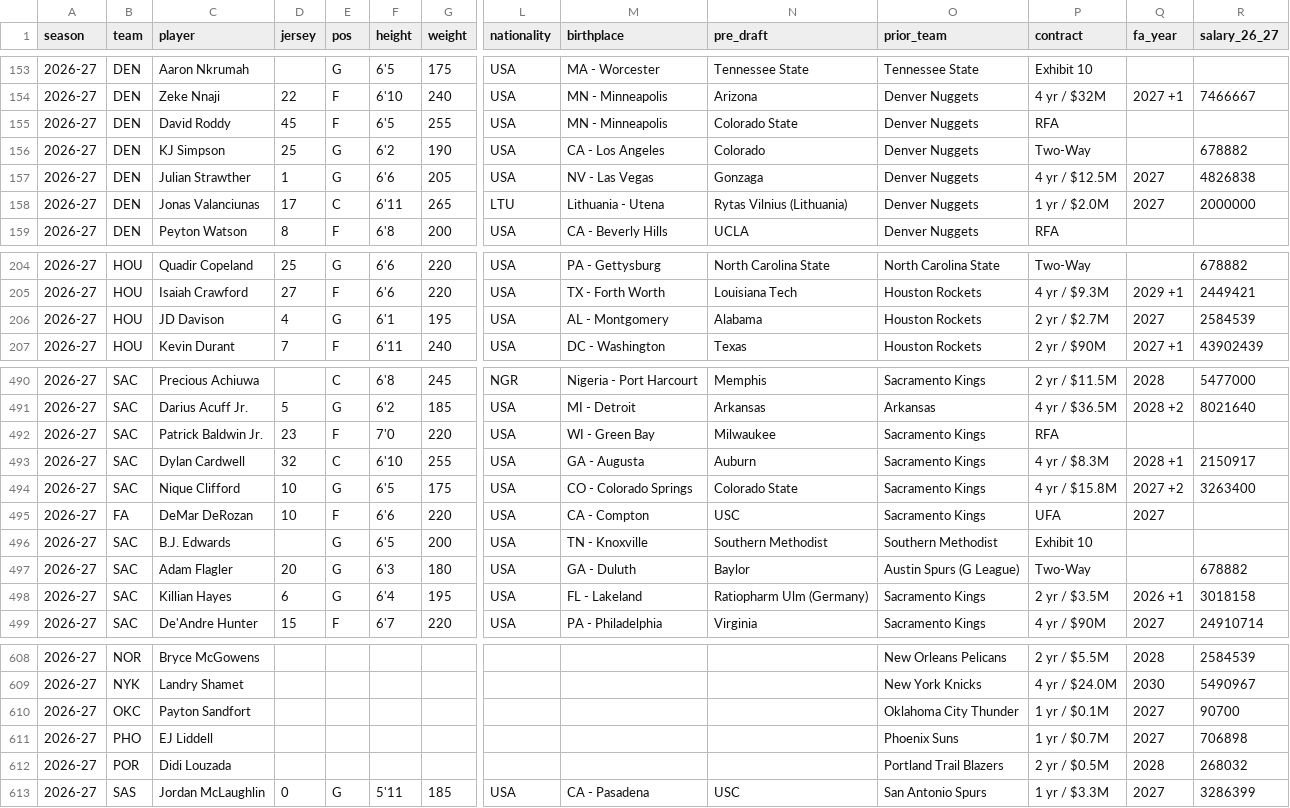
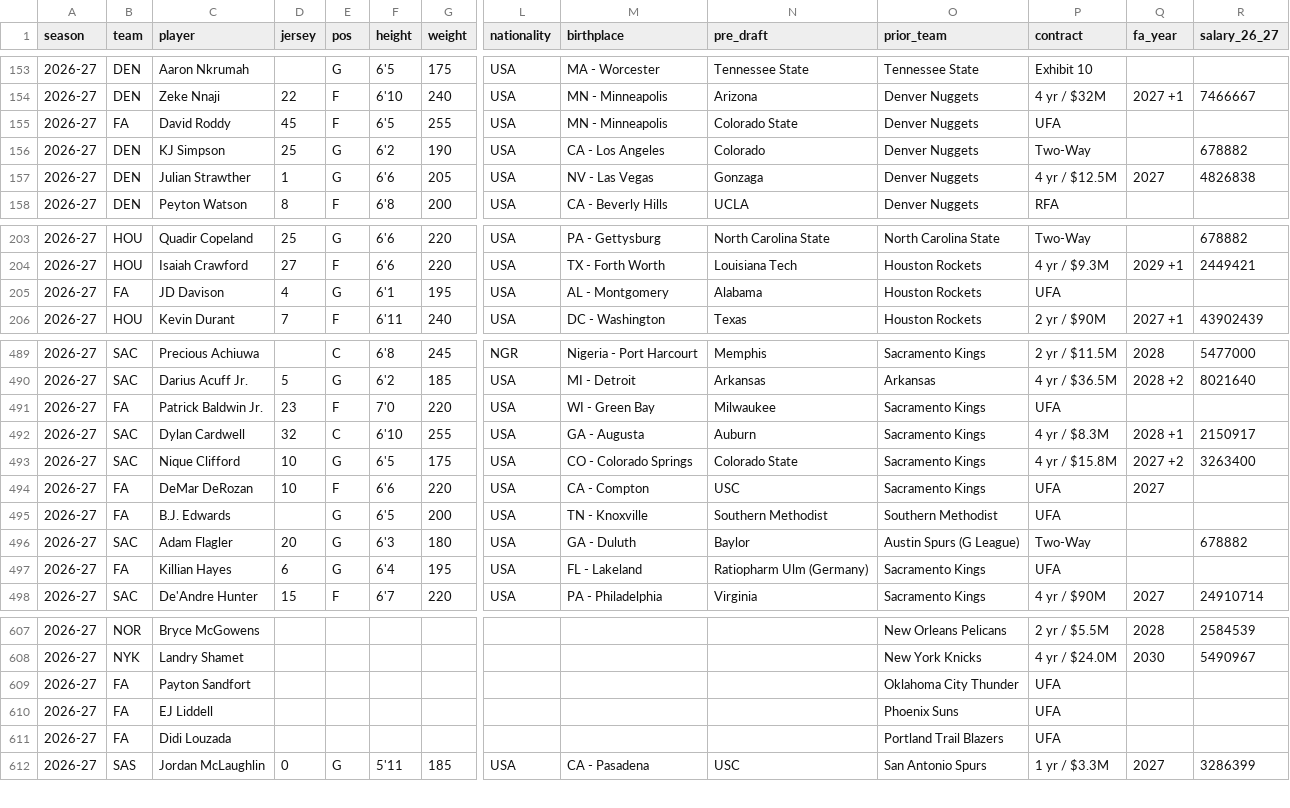
Before and after one commit to fantasyhoopsedge/hoopsedge-site, a CSV file: data/nba-rosters/2026-27.csv, drawn as a sheet; only a part is shown, gaps mark what is left out; removed rows and columns are numbered as before the commit, all else as after; rows hold the shown columns only; the diff covers the shown part only; the diff names each change by its address in the sheet, - before the commit and + after, or states it on an @@ line.

```diff
--- a/data/nba-rosters/2026-27.csv
+++ b/data/nba-rosters/2026-27.csv
-B155 (team): DEN
+B155 (team): FA
-P155 (contract): RFA
+P155 (contract): UFA
-row 158: 2026-27 | DEN | Jonas Valanciunas | 17 | C | 6'11 | 265 | LTU | Lithuania - Utena | Rytas Vilnius (Lithuania) | Denver Nuggets | 1 yr / $2.0M | 2027 | 2000000
-B205 (team): HOU
+B205 (team): FA
-P205 (contract): 2 yr / $2.7M
+P205 (contract): UFA
-Q205 (fa_year): 2027
+Q205 (fa_year): (empty)
-R205 (salary_26_27): 2584539
+R205 (salary_26_27): (empty)
-B491 (team): SAC
+B491 (team): FA
-P491 (contract): RFA
+P491 (contract): UFA
-B495 (team): SAC
+B495 (team): FA
-P495 (contract): Exhibit 10
+P495 (contract): UFA
-B497 (team): SAC
+B497 (team): FA
-P497 (contract): 2 yr / $3.5M
+P497 (contract): UFA
-Q497 (fa_year): 2026 +1
+Q497 (fa_year): (empty)
-R497 (salary_26_27): 3018158
+R497 (salary_26_27): (empty)
-B609 (team): OKC
+B609 (team): FA
-P609 (contract): 1 yr / $0.1M
+P609 (contract): UFA
-Q609:Q610 (fa_year): 2027
+Q609:Q610 (fa_year): (empty)
-R609 (salary_26_27): 90700
+R609 (salary_26_27): (empty)
-B610 (team): PHO
+B610 (team): FA
-P610 (contract): 1 yr / $0.7M
+P610 (contract): UFA
-R610 (salary_26_27): 706898
+R610 (salary_26_27): (empty)
-B611 (team): POR
+B611 (team): FA
-P611 (contract): 2 yr / $0.5M
+P611 (contract): UFA
-Q611 (fa_year): 2028
+Q611 (fa_year): (empty)
-R611 (salary_26_27): 268032
+R611 (salary_26_27): (empty)
```
Also changed, not shown: 49 edited cells elsewhere in this file, data/nba-salaries/current.csv, 3 other files.
